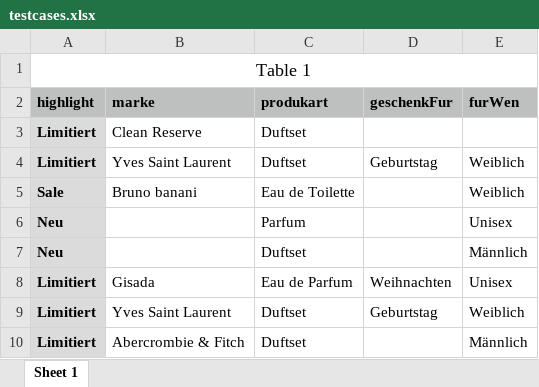
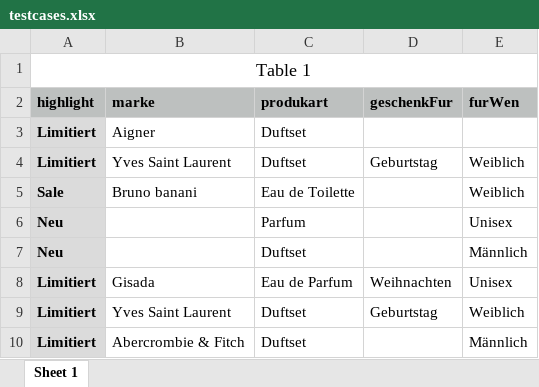
Before and after one commit to coderite/SeleniumTestNGAutomationFramework, an Excel workbook: dataxls/testcases.xlsx, sheet Sheet 1, drawn as a sheet; values as stored, in another font and other column widths than the file's, no borders; the diff names each change by its address in the sheet, - before the commit and + after, or states it on an @@ line.

```diff
--- a/dataxls/testcases.xlsx (sheet Sheet 1)
+++ b/dataxls/testcases.xlsx (sheet Sheet 1)
-B3 (marke): Clean Reserve
+B3 (marke): Aigner
```
Also changed, not shown: 2 other files.
